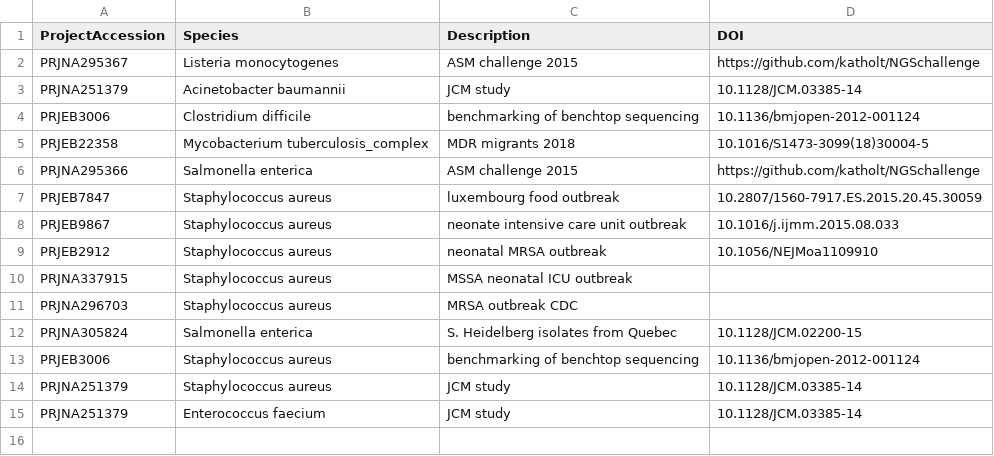
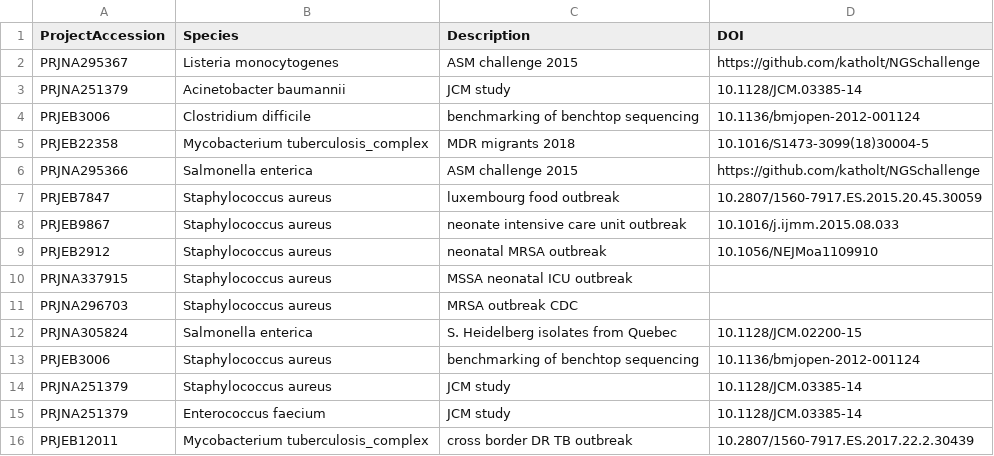
Before and after one commit to metagenlab/diag_pipelines, a TSV file: data/validation_datasets/datasets.tsv, drawn as a sheet; the diff names each change by its address in the sheet, - before the commit and + after, or states it on an @@ line.

```diff
--- a/data/validation_datasets/datasets.tsv
+++ b/data/validation_datasets/datasets.tsv
+row 16: PRJEB12011 | Mycobacterium tuberculosis_complex | cross border DR TB outbreak | 10.2807/1560-7917.ES.2017.22.2.30439
```
Also changed, not shown: 4 other files.
